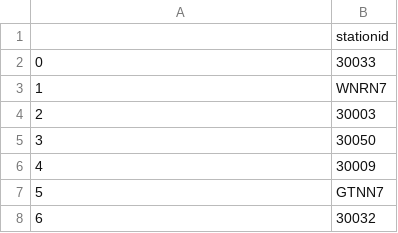
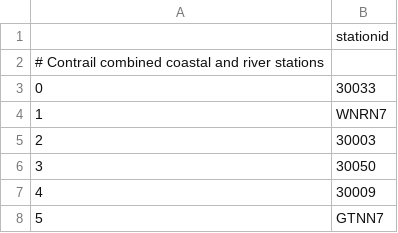
Before and after one commit to RENCI/AST, a CSV file: supporting_data/contrails_stations.csv, drawn as a sheet; only a part is shown; the shorter side is filled out with more unchanged rows; the diff names each change by its address in the sheet, - before the commit and + after, or states it on an @@ line.

Commit message:
Added extra comment line to the data set examples

```diff
--- a/supporting_data/contrails_stations.csv
+++ b/supporting_data/contrails_stations.csv
+row 2: # Contrail combined coastal and river stations
```
Also changed, not shown: supporting_data/contrails_stations_coastal.csv.
